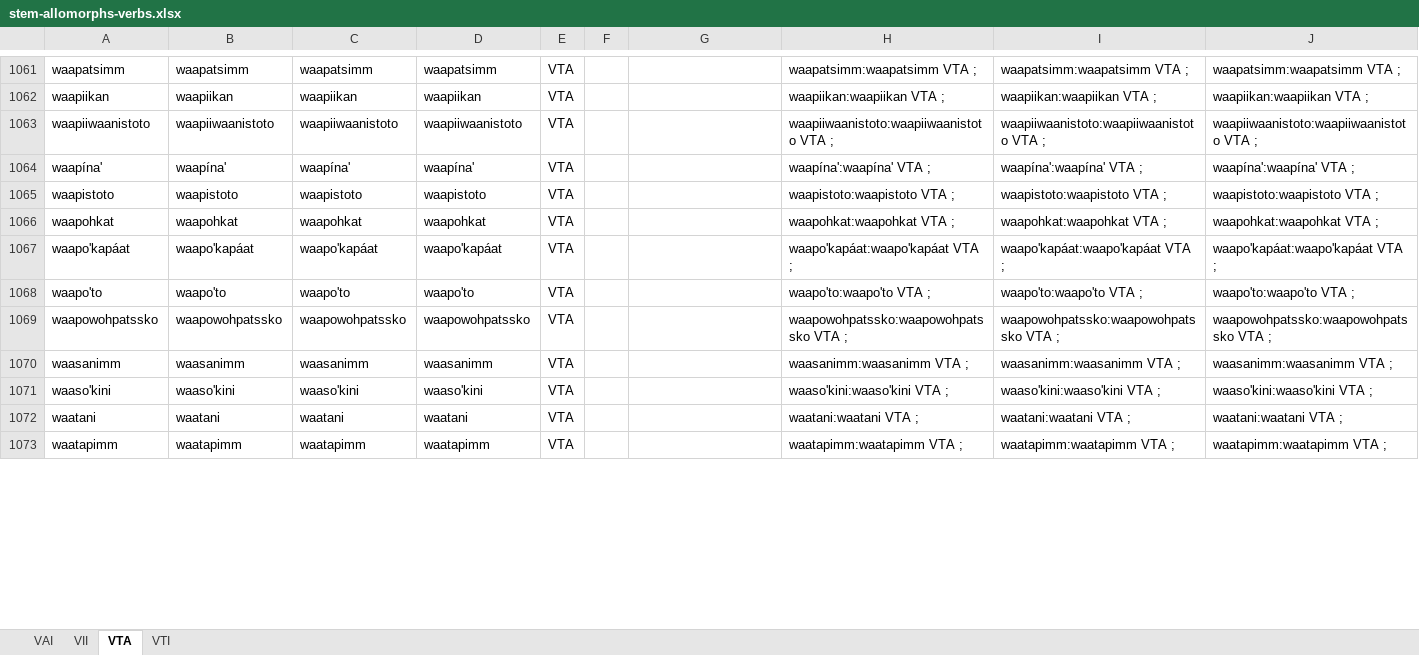
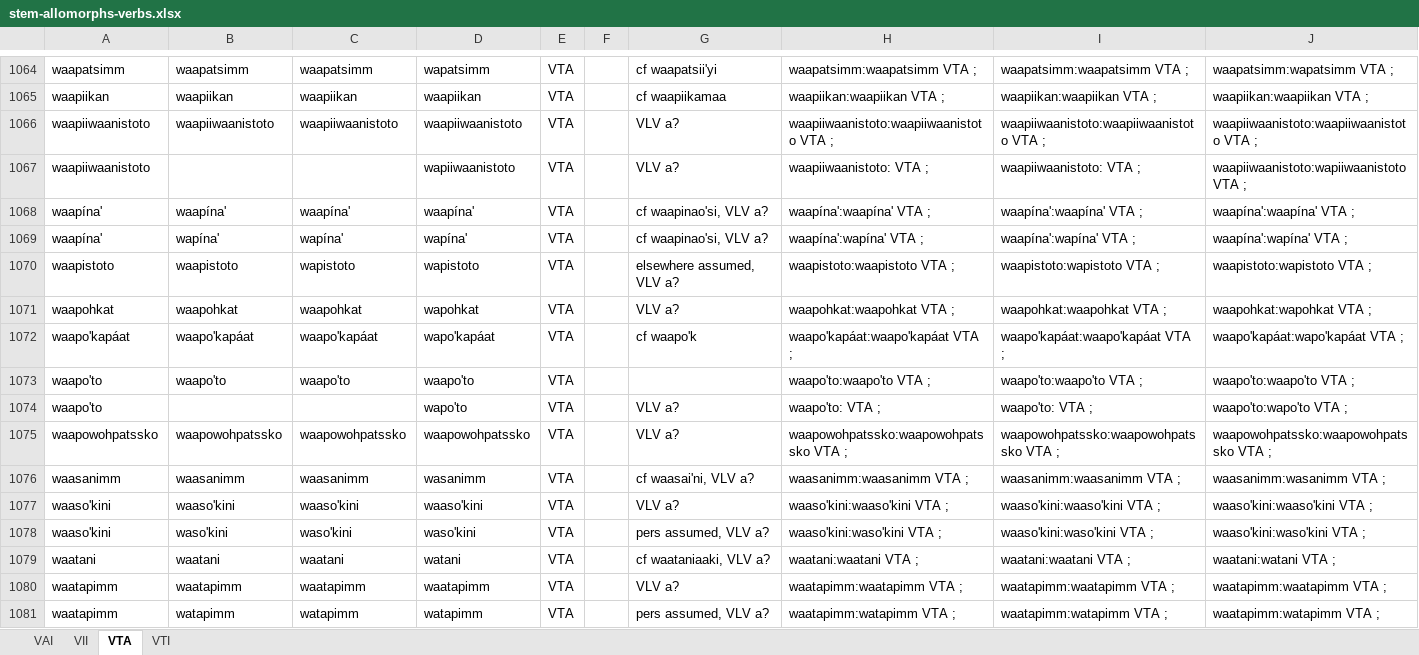
Before and after one commit to giellalt/lang-bla, an Excel workbook: src/fst/morphology/incoming/stem_spreadsheets/stem-allomorphs-verbs.xlsx, sheet VTA, drawn as a sheet; only a part is shown, gaps mark what is left out; values as stored, in another font and other column widths than the file's, no borders; addresses are those after the commit; the diff covers the shown part only; the diff names each change by its address in the sheet, - before the commit and + after, or states it on an @@ line.

```diff
--- a/src/fst/morphology/incoming/stem_spreadsheets/stem-allomorphs-verbs.xlsx (sheet VTA)
+++ b/src/fst/morphology/incoming/stem_spreadsheets/stem-allomorphs-verbs.xlsx (sheet VTA)
-D1064: waapatsimm
+D1064: wapatsimm
-G1064: (empty)
+G1064: cf waapatsii'yi
-J1064: waapatsimm:waapatsimm VTA ;
+J1064: waapatsimm:wapatsimm VTA ;
-G1065: (empty)
+G1065: cf waapiikamaa
-G1066: (empty)
+G1066: VLV a?
+row 1067: waapiiwaanistoto |  |  | wapiiwaanistoto | VTA |  | VLV a? | waapiiwaanistoto: VTA ; | waapiiwaanistoto: VTA ; | waapiiwaanistoto:wapiiwaanistoto VTA ;
-G1068: (empty)
+G1068: cf waapinao'si, VLV a?
+row 1069: waapína' | wapína' | wapína' | wapína' | VTA |  | cf waapinao'si, VLV a? | waapína':wapína' VTA ; | waapína':wapína' VTA ; | waapína':wapína' VTA ;
-C1070: waapistoto
+C1070: wapistoto
-D1070: waapistoto
+D1070: wapistoto
-G1070: (empty)
+G1070: elsewhere assumed, VLV a?
-I1070: waapistoto:waapistoto VTA ;
+I1070: waapistoto:wapistoto VTA ;
-J1070: waapistoto:waapistoto VTA ;
+J1070: waapistoto:wapistoto VTA ;
-D1071: waapohkat
+D1071: wapohkat
-G1071: (empty)
+G1071: VLV a?
-J1071: waapohkat:waapohkat VTA ;
+J1071: waapohkat:wapohkat VTA ;
-D1072: waapo'kapáat
+D1072: wapo'kapáat
-G1072: (empty)
+G1072: cf waapo'k
-J1072: waapo'kapáat:waapo'kapáat VTA ;
+J1072: waapo'kapáat:wapo'kapáat VTA ;
+row 1074: waapo'to |  |  | wapo'to | VTA |  | VLV a? | waapo'to: VTA ; | waapo'to: VTA ; | waapo'to:wapo'to VTA ;
-G1075: (empty)
+G1075: VLV a?
-D1076: waasanimm
+D1076: wasanimm
-G1076: (empty)
+G1076: cf waasai'ni, VLV a?
-J1076: waasanimm:waasanimm VTA ;
+J1076: waasanimm:wasanimm VTA ;
-G1077: (empty)
+G1077: VLV a?
+row 1078: waaso'kini | waso'kini | waso'kini | waso'kini | VTA |  | pers assumed, VLV a? | waaso'kini:waso'kini VTA ; | waaso'kini:waso'kini VTA ; | waaso'kini:waso'kini VTA ;
-D1079: waatani
+D1079: watani
-G1079: (empty)
+G1079: cf waataniaaki, VLV a?
-J1079: waatani:waatani VTA ;
+J1079: waatani:watani VTA ;
-G1080: (empty)
+G1080: VLV a?
+row 1081: waatapimm | watapimm | watapimm | watapimm | VTA |  | pers assumed, VLV a? | waatapimm:watapimm VTA ; | waatapimm:watapimm VTA ; | waatapimm:watapimm VTA ;
```
Also changed, not shown: 15 added rows and 110 edited cells elsewhere in this sheet, formulas that keep their value.
